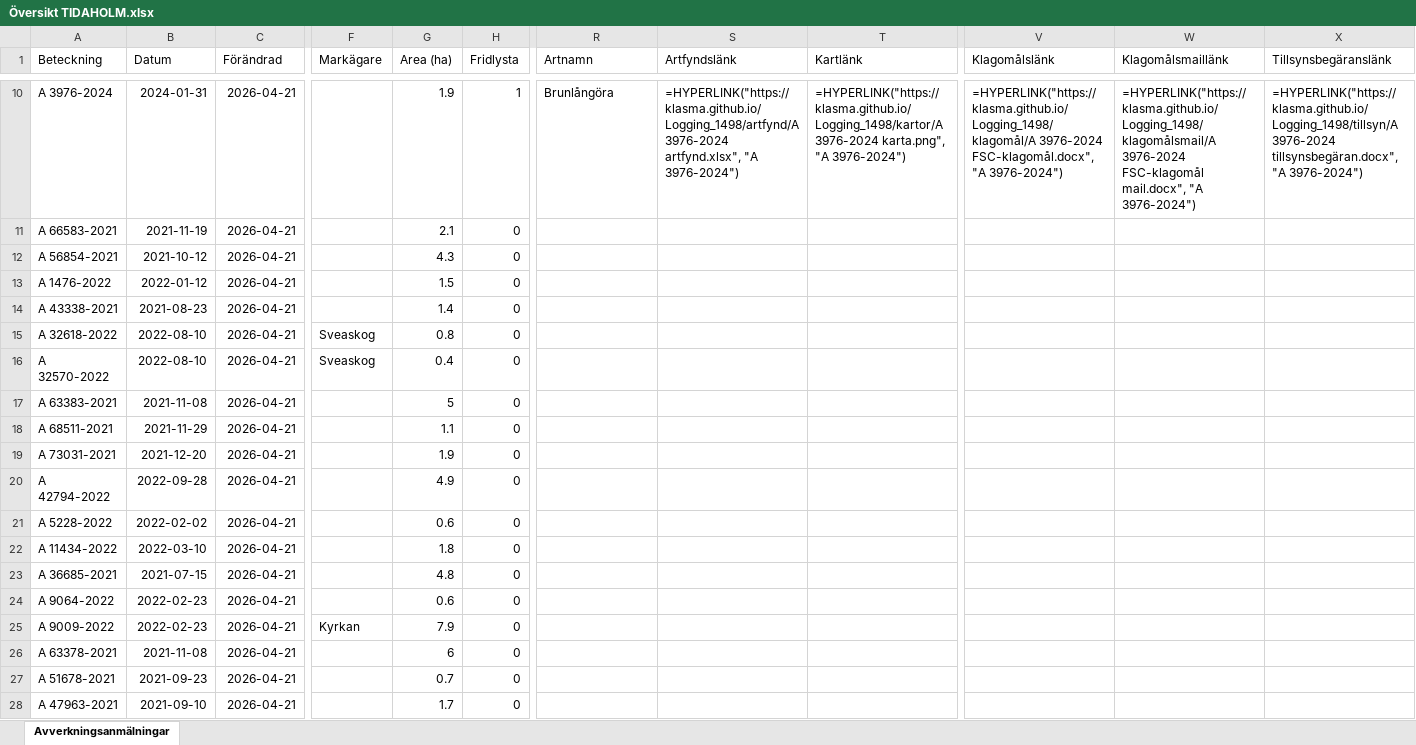
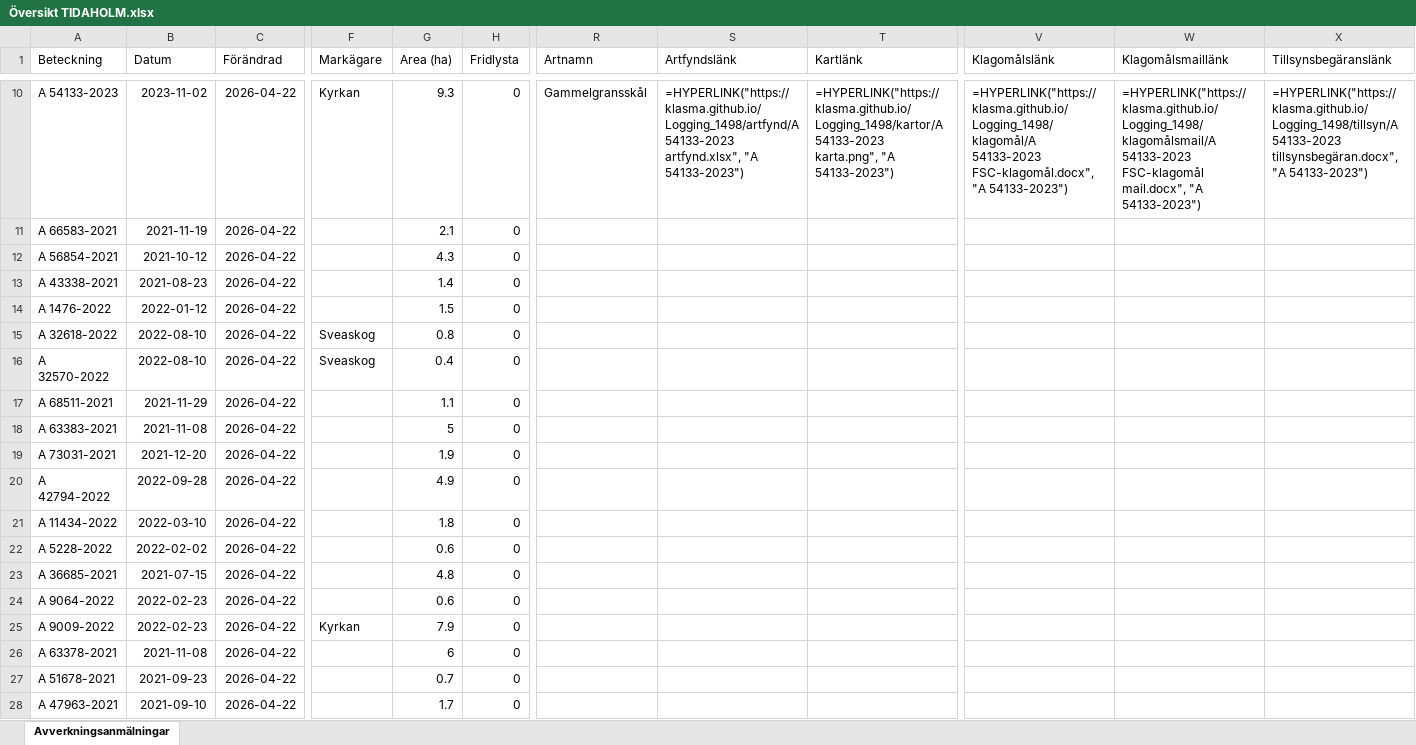
Before and after one commit to klasma/Logging_1498, an Excel workbook: Översikt TIDAHOLM.xlsx, sheet Avverkningsanmälningar, drawn as a sheet; only a part is shown, gaps mark what is left out; values as stored, in another font and other column widths than the file's, no borders; formulas without a stored value are shown as written; the diff covers the shown part only; the diff names each change by its address in the sheet, - before the commit and + after, or states it on an @@ line.

```diff
--- a/Översikt TIDAHOLM.xlsx (sheet Avverkningsanmälningar)
+++ b/Översikt TIDAHOLM.xlsx (sheet Avverkningsanmälningar)
-A10 (Beteckning): A 3976-2024
+A10 (Beteckning): A 54133-2023
-B10 (Datum): 2024-01-31
+B10 (Datum): 2023-11-02
-C10:C28 (Förändrad): 2026-04-21
+C10:C28 (Förändrad): 2026-04-22
-F10 (Markägare): (empty)
+F10 (Markägare): Kyrkan
-G10 (Area (ha)): 1.9
+G10 (Area (ha)): 9.3
-H10 (Fridlysta): 1
+H10 (Fridlysta): 0
-R10 (Artnamn): Brunlångöra
+R10 (Artnamn): Gammelgransskål
-S10 (Artfyndslänk): =HYPERLINK("https://klasma.github.io/Logging_1498/artfynd/A 3976-2024 artfynd.xlsx", "A 3976-2024")
+S10 (Artfyndslänk): =HYPERLINK("https://klasma.github.io/Logging_1498/artfynd/A 54133-2023 artfynd.xlsx", "A 54133-2023")
-T10 (Kartlänk): =HYPERLINK("https://klasma.github.io/Logging_1498/kartor/A 3976-2024 karta.png", "A 3976-2024")
+T10 (Kartlänk): =HYPERLINK("https://klasma.github.io/Logging_1498/kartor/A 54133-2023 karta.png", "A 54133-2023")
-V10 (Klagomålslänk): =HYPERLINK("https://klasma.github.io/Logging_1498/klagomål/A 3976-2024 FSC-klagomål.docx", "A 3976-2024")
+V10 (Klagomålslänk): =HYPERLINK("https://klasma.github.io/Logging_1498/klagomål/A 54133-2023 FSC-klagomål.docx", "A 54133-2023")
-W10 (Klagomålsmaillänk): =HYPERLINK("https://klasma.github.io/Logging_1498/klagomålsmail/A 3976-2024 FSC-klagomål mail.docx", "A 3976-2024")
+W10 (Klagomålsmaillänk): =HYPERLINK("https://klasma.github.io/Logging_1498/klagomålsmail/A 54133-2023 FSC-klagomål mail.docx", "A 54133-2023")
-X10 (Tillsynsbegäranslänk): =HYPERLINK("https://klasma.github.io/Logging_1498/tillsyn/A 3976-2024 tillsynsbegäran.docx", "A 3976-2024")
+X10 (Tillsynsbegäranslänk): =HYPERLINK("https://klasma.github.io/Logging_1498/tillsyn/A 54133-2023 tillsynsbegäran.docx", "A 54133-2023")
-A13 (Beteckning): A 1476-2022
+A13 (Beteckning): A 43338-2021
-B13 (Datum): 2022-01-12
+B13 (Datum): 2021-08-23
-G13 (Area (ha)): 1.5
+G13 (Area (ha)): 1.4
-A14 (Beteckning): A 43338-2021
+A14 (Beteckning): A 1476-2022
-B14 (Datum): 2021-08-23
+B14 (Datum): 2022-01-12
-G14 (Area (ha)): 1.4
+G14 (Area (ha)): 1.5
-A17 (Beteckning): A 63383-2021
+A17 (Beteckning): A 68511-2021
-B17 (Datum): 2021-11-08
+B17 (Datum): 2021-11-29
-G17 (Area (ha)): 5
+G17 (Area (ha)): 1.1
-A18 (Beteckning): A 68511-2021
+A18 (Beteckning): A 63383-2021
-B18 (Datum): 2021-11-29
+B18 (Datum): 2021-11-08
-G18 (Area (ha)): 1.1
+G18 (Area (ha)): 5
-A21 (Beteckning): A 5228-2022
+A21 (Beteckning): A 11434-2022
-B21 (Datum): 2022-02-02
+B21 (Datum): 2022-03-10
-G21 (Area (ha)): 0.6
+G21 (Area (ha)): 1.8
-A22 (Beteckning): A 11434-2022
+A22 (Beteckning): A 5228-2022
-B22 (Datum): 2022-03-10
+B22 (Datum): 2022-02-02
-G22 (Area (ha)): 1.8
+G22 (Area (ha)): 0.6
```
Also changed, not shown: 1648 edited cells elsewhere in this sheet, artfynd/A 12353-2022 artfynd.xlsx, artfynd/A 2389-2024 artfynd.xlsx, 45 other files.
